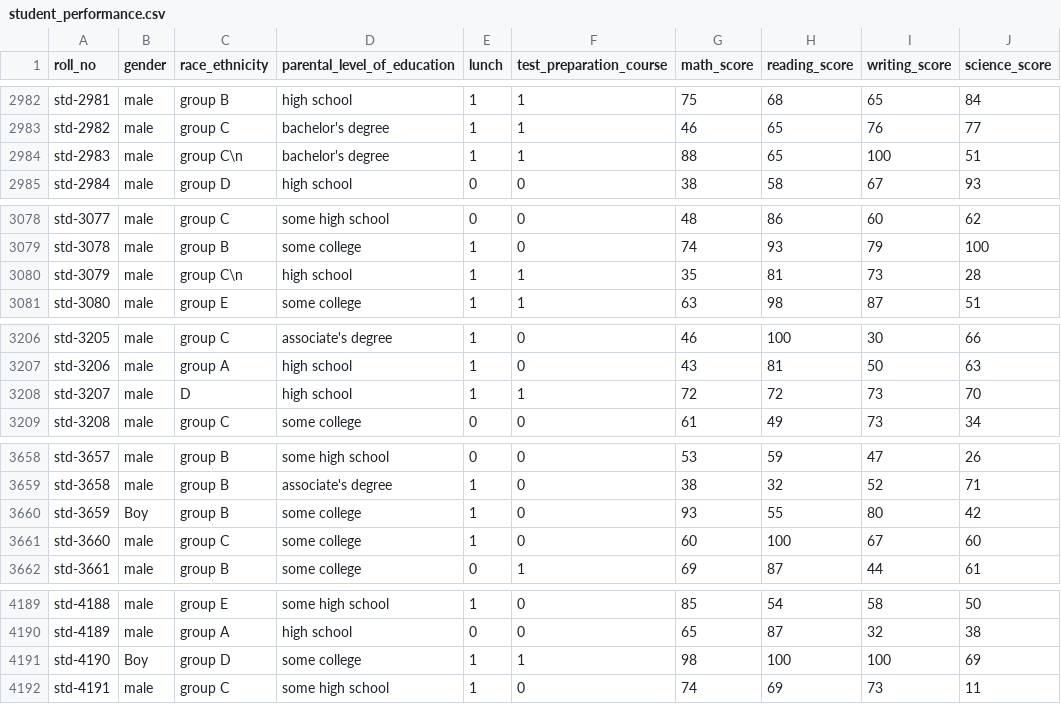
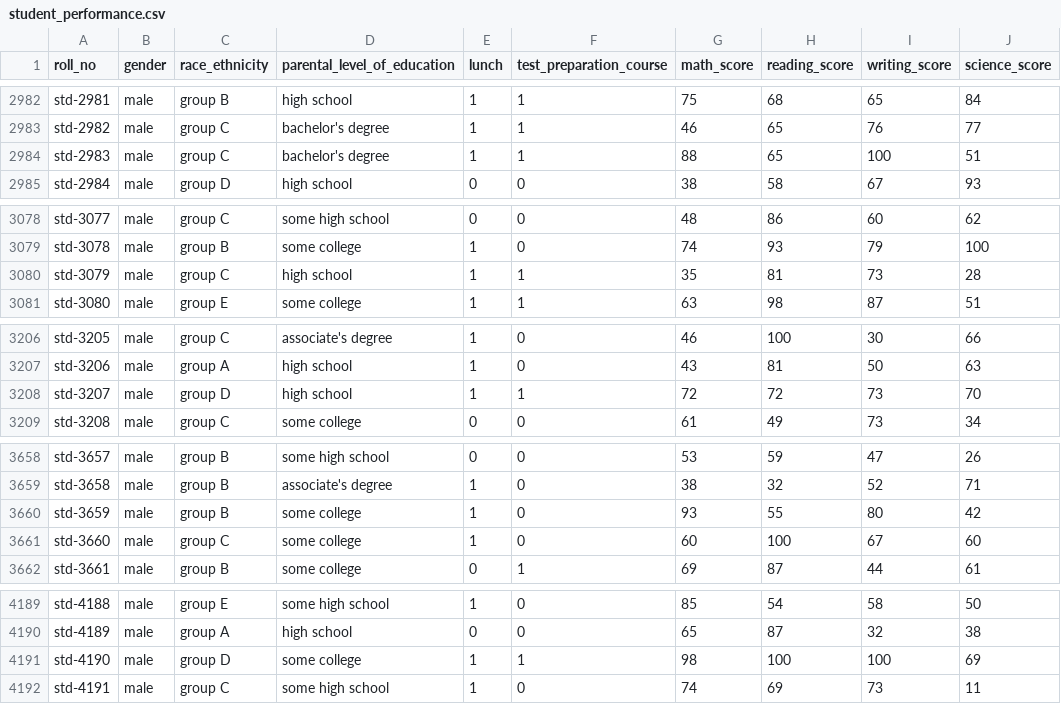
Before and after one commit to annisaast/machine-learning-project-from-idcamp-2024, a CSV file: student_performance.csv, drawn as a sheet; only a part is shown, gaps mark what is left out; the diff covers the shown part only; the diff names each change by its address in the sheet, - before the commit and + after, or states it on an @@ line.

```diff
--- a/student_performance.csv
+++ b/student_performance.csv
-C2984 (race_ethnicity): group C\n
+C2984 (race_ethnicity): group C
-C3080 (race_ethnicity): group C\n
+C3080 (race_ethnicity): group C
-C3208 (race_ethnicity): D
+C3208 (race_ethnicity): group D
-B3660 (gender): Boy
+B3660 (gender): male
-B4191 (gender): Boy
+B4191 (gender): male
```
Also changed, not shown: 39 edited cells elsewhere in this file.
